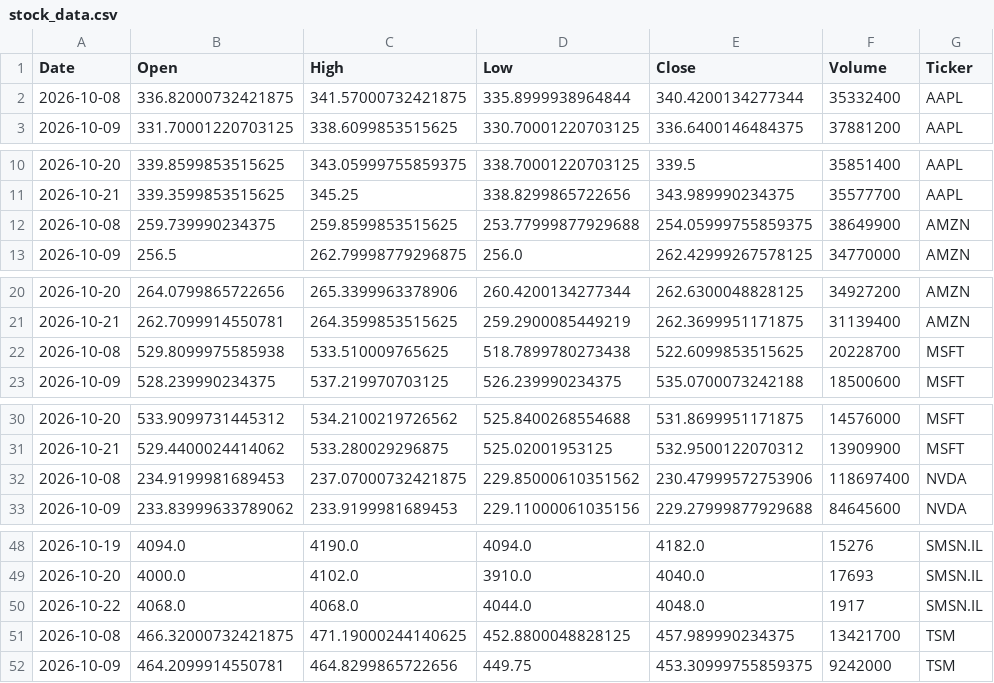
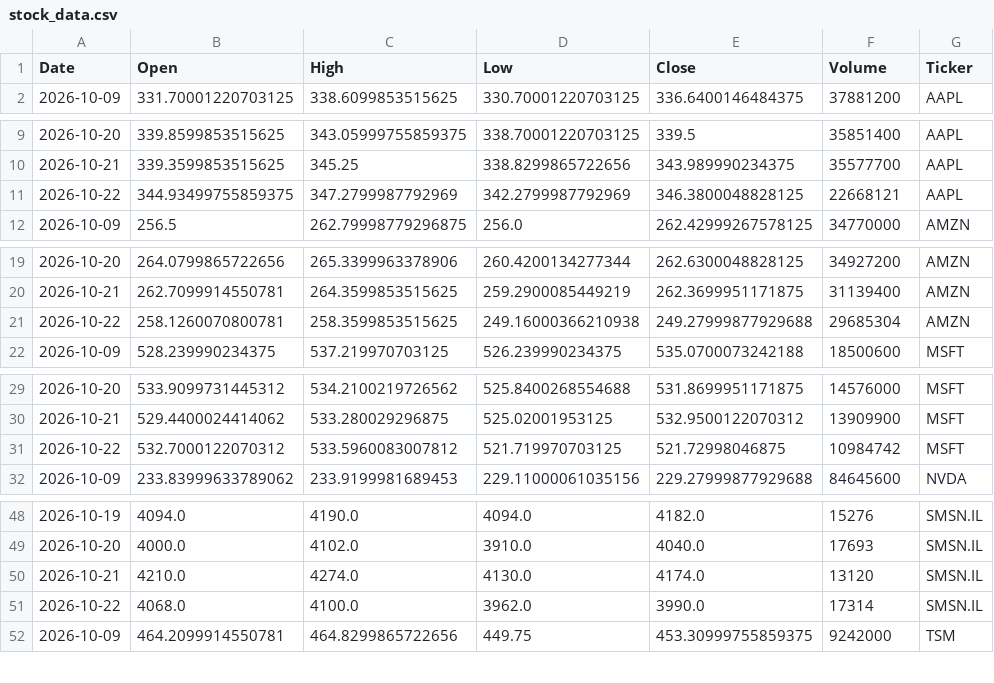
Before and after one commit to Jaedin-Rogers/Automated_Stock_Data_Pipeline, a CSV file: stock_data.csv, drawn as a sheet; only a part is shown, gaps mark what is left out; the diff covers the shown part only.

```diff
--- a/stock_data.csv
+++ b/stock_data.csv
@@ -1,3 +1,2 @@
 Date,Open,High,Low,Close,Volume,Ticker
-2026-10-08,336.82000732421875,341.57000732421875,335.8999938964844,340.4200134277344,35332400,AAPL
 2026-10-09,331.70001220703125,338.6099853515625,330.70001220703125,336.6400146484375,37881200,AAPL
@@ -11,3 +10,3 @@ Date,Open,High,Low,Close,Volume,Ticker
 2026-10-21,339.3599853515625,345.25,338.8299865722656,343.989990234375,35577700,AAPL
-2026-10-08,259.739990234375,259.8599853515625,253.77999877929688,254.05999755859375,38649900,AMZN
+2026-10-22,344.93499755859375,347.2799987792969,342.2799987792969,346.3800048828125,22668121,AAPL
 2026-10-09,256.5,262.79998779296875,256.0,262.42999267578125,34770000,AMZN
@@ -21,3 +20,3 @@ Date,Open,High,Low,Close,Volume,Ticker
 2026-10-21,262.7099914550781,264.3599853515625,259.2900085449219,262.3699951171875,31139400,AMZN
-2026-10-08,529.8099975585938,533.510009765625,518.7899780273438,522.6099853515625,20228700,MSFT
+2026-10-22,258.1260070800781,258.3599853515625,249.16000366210938,249.27999877929688,29685304,AMZN
 2026-10-09,528.239990234375,537.219970703125,526.239990234375,535.0700073242188,18500600,MSFT
@@ -31,3 +30,3 @@ Date,Open,High,Low,Close,Volume,Ticker
 2026-10-21,529.4400024414062,533.280029296875,525.02001953125,532.9500122070312,13909900,MSFT
-2026-10-08,234.9199981689453,237.07000732421875,229.85000610351562,230.47999572753906,118697400,NVDA
+2026-10-22,532.7000122070312,533.5960083007812,521.719970703125,521.72998046875,10984742,MSFT
 2026-10-09,233.83999633789062,233.9199981689453,229.11000061035156,229.27999877929688,84645600,NVDA
@@ -49,4 +49,4 @@ Date,Open,High,Low,Close,Volume,Ticker
 2026-10-20,4000.0,4102.0,3910.0,4040.0,17693,SMSN.IL
-2026-10-22,4068.0,4068.0,4044.0,4048.0,1917,SMSN.IL
-2026-10-08,466.32000732421875,471.19000244140625,452.8800048828125,457.989990234375,13421700,TSM
+2026-10-21,4210.0,4274.0,4130.0,4174.0,13120,SMSN.IL
+2026-10-22,4068.0,4100.0,3962.0,3990.0,17314,SMSN.IL
 2026-10-09,464.2099914550781,464.8299865722656,449.75,453.30999755859375,9242000,TSM
```
Also changed, not shown: 2 added rows elsewhere in this file.
